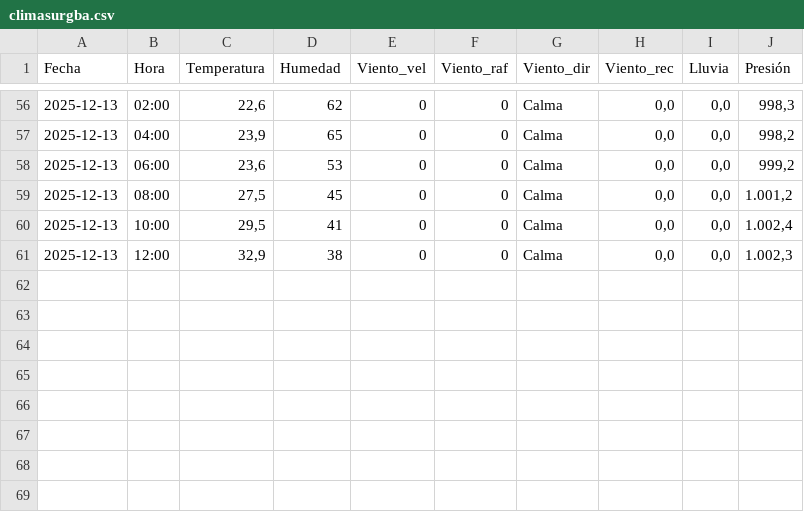
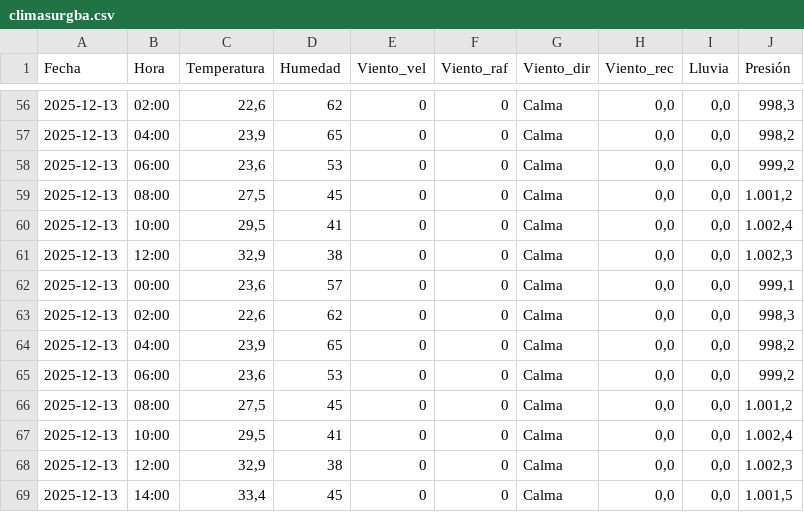
Before and after one commit to val281296-netizen/Clima, a CSV file: climasurgba.csv, drawn as a sheet; only a part is shown, gaps mark what is left out.

```diff
--- a/climasurgba.csv
+++ b/climasurgba.csv
@@ -61 +61,9 @@ Fecha,Hora,Temperatura,Humedad,Viento_vel,Viento_raf,Viento_dir,Viento_rec,Lluvi
 2025-12-13,12:00,"32,9",38,0,0,Calma,"0,0","0,0","1.002,3"
+2025-12-13,00:00,"23,6",57,0,0,Calma,"0,0","0,0","999,1"
+2025-12-13,02:00,"22,6",62,0,0,Calma,"0,0","0,0","998,3"
+2025-12-13,04:00,"23,9",65,0,0,Calma,"0,0","0,0","998,2"
+2025-12-13,06:00,"23,6",53,0,0,Calma,"0,0","0,0","999,2"
+2025-12-13,08:00,"27,5",45,0,0,Calma,"0,0","0,0","1.001,2"
+2025-12-13,10:00,"29,5",41,0,0,Calma,"0,0","0,0","1.002,4"
+2025-12-13,12:00,"32,9",38,0,0,Calma,"0,0","0,0","1.002,3"
+2025-12-13,14:00,"33,4",45,0,0,Calma,"0,0","0,0","1.001,5"
```
